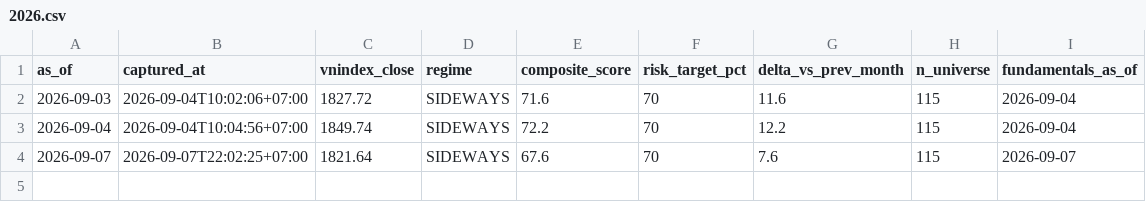
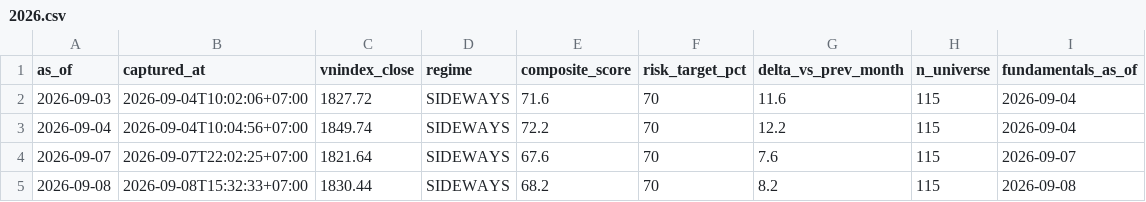
Before and after one commit to PTHAICAP/pthai-pit, a CSV file: pit/market/2026.csv, drawn as a sheet.

```diff
--- a/pit/market/2026.csv
+++ b/pit/market/2026.csv
@@ -4 +4,2 @@ as_of,captured_at,vnindex_close,regime,composite_score,risk_target_pct,delta_vs_
 2026-09-07,2026-09-07T22:02:25+07:00,1821.64,SIDEWAYS,67.6,70,7.6,115,2026-09-07
+2026-09-08,2026-09-08T15:32:33+07:00,1830.44,SIDEWAYS,68.2,70,8.2,115,2026-09-08
```
Also changed, not shown: pit/MANIFEST.csv, 4 other files.
